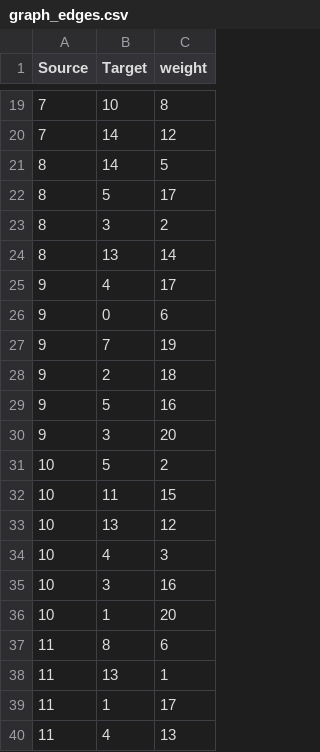
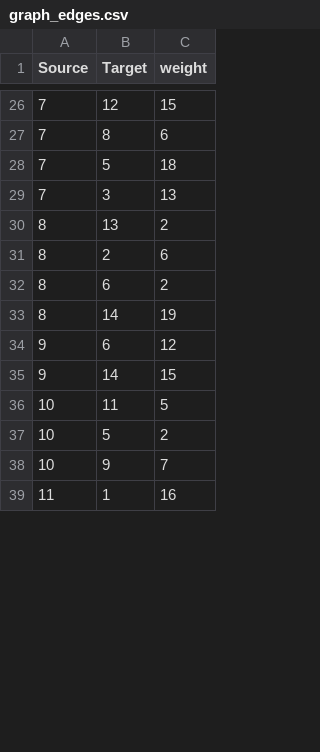
Before and after one commit to Ibrahim-1rfan/Single-Source-Shortest-Path-Algorithms, a CSV file: graph_edges.csv, drawn as a sheet; only a part is shown, gaps mark what is left out; the diff covers the shown part only.

```diff
--- a/graph_edges.csv
+++ b/graph_edges.csv
@@ -19,22 +26,14 @@ Source,Target,weight
-7,10,8
-7,14,12
-8,14,5
-8,5,17
-8,3,2
-8,13,14
-9,4,17
-9,0,6
-9,7,19
-9,2,18
-9,5,16
-9,3,20
+7,12,15
+7,8,6
+7,5,18
+7,3,13
+8,13,2
+8,2,6
+8,6,2
+8,14,19
+9,6,12
+9,14,15
+10,11,5
 10,5,2
-10,11,15
-10,13,12
-10,4,3
-10,3,16
-10,1,20
-11,8,6
-11,13,1
-11,1,17
-11,4,13
+10,9,7
+11,1,16
```
Also changed, not shown: 13 added rows, 5 removed rows and 35 edited cells elsewhere in this file, 7 other files.
